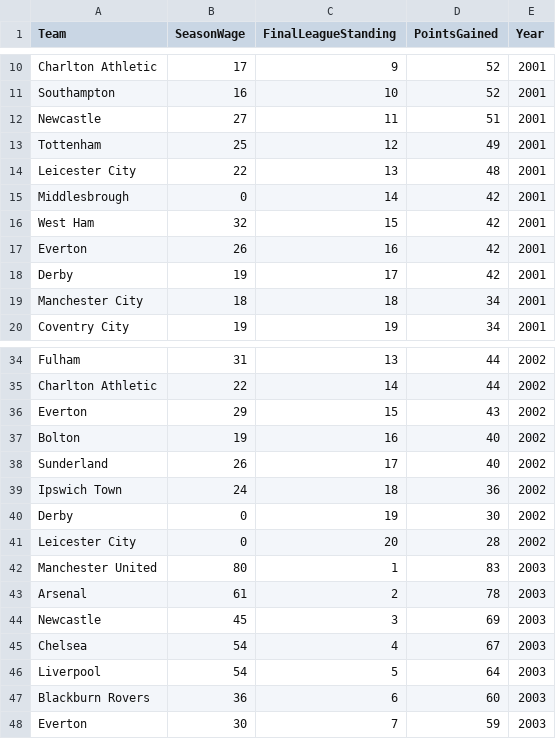
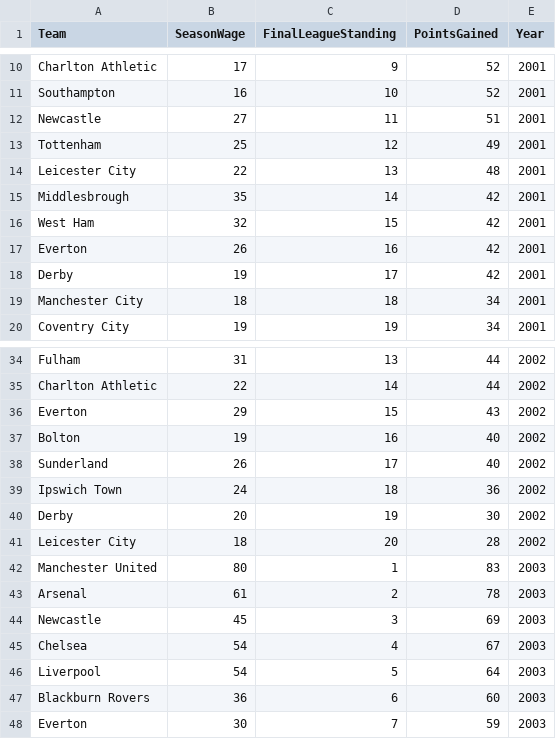
Before and after one commit to jasonluxe8719/PaytoWin, a CSV file: data/all_data.csv, drawn as a sheet; only a part is shown, gaps mark what is left out.

```diff
--- a/data/all_data.csv
+++ b/data/all_data.csv
@@ -14,3 +14,3 @@ Tottenham,25,12,49,2001
 Leicester City,22,13,48,2001
-Middlesbrough,0,14,42,2001
+Middlesbrough,35,14,42,2001
 West Ham,32,15,42,2001
@@ -39,4 +39,4 @@ Sunderland,26,17,40,2002
 Ipswich Town,24,18,36,2002
-Derby,0,19,30,2002
-Leicester City,0,20,28,2002
+Derby,20,19,30,2002
+Leicester City,18,20,28,2002
 Manchester United,80,1,83,2003
```
Also changed, not shown: 12 other files.
